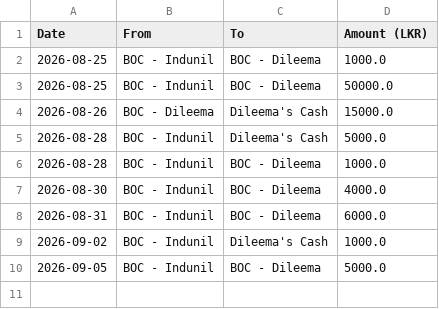
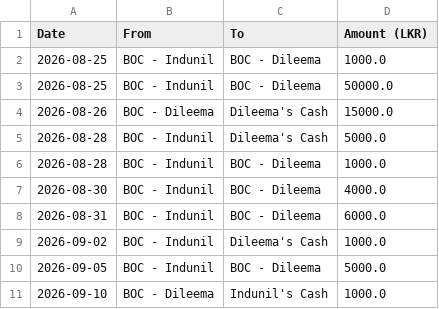
Before and after one commit to idulakpr/family-finance-tracker, a CSV file: data/transfers.csv, drawn as a sheet; the diff names each change by its address in the sheet, - before the commit and + after, or states it on an @@ line.

Commit message:
Add fund transfer

```diff
--- a/data/transfers.csv
+++ b/data/transfers.csv
+row 11: 2026-09-10 | BOC - Dileema | Indunil's Cash | 1000.0
```
